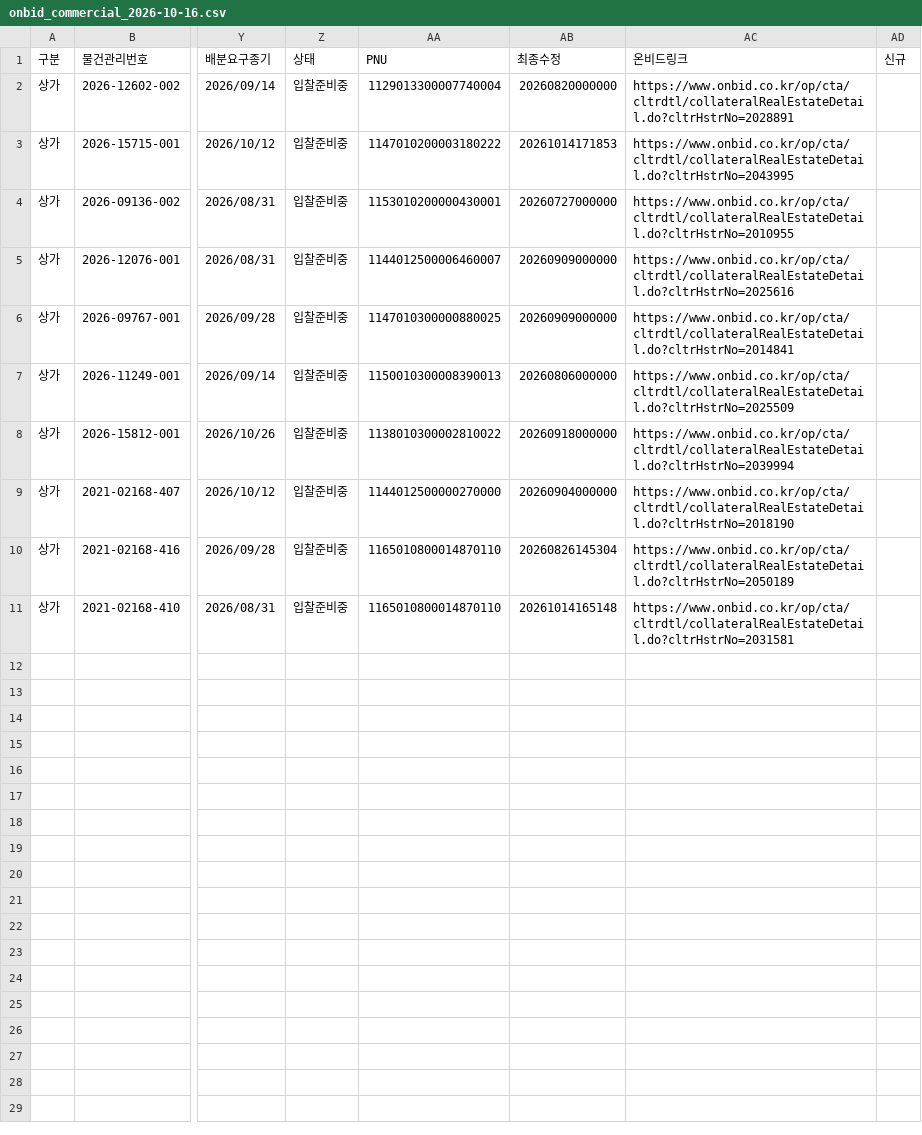
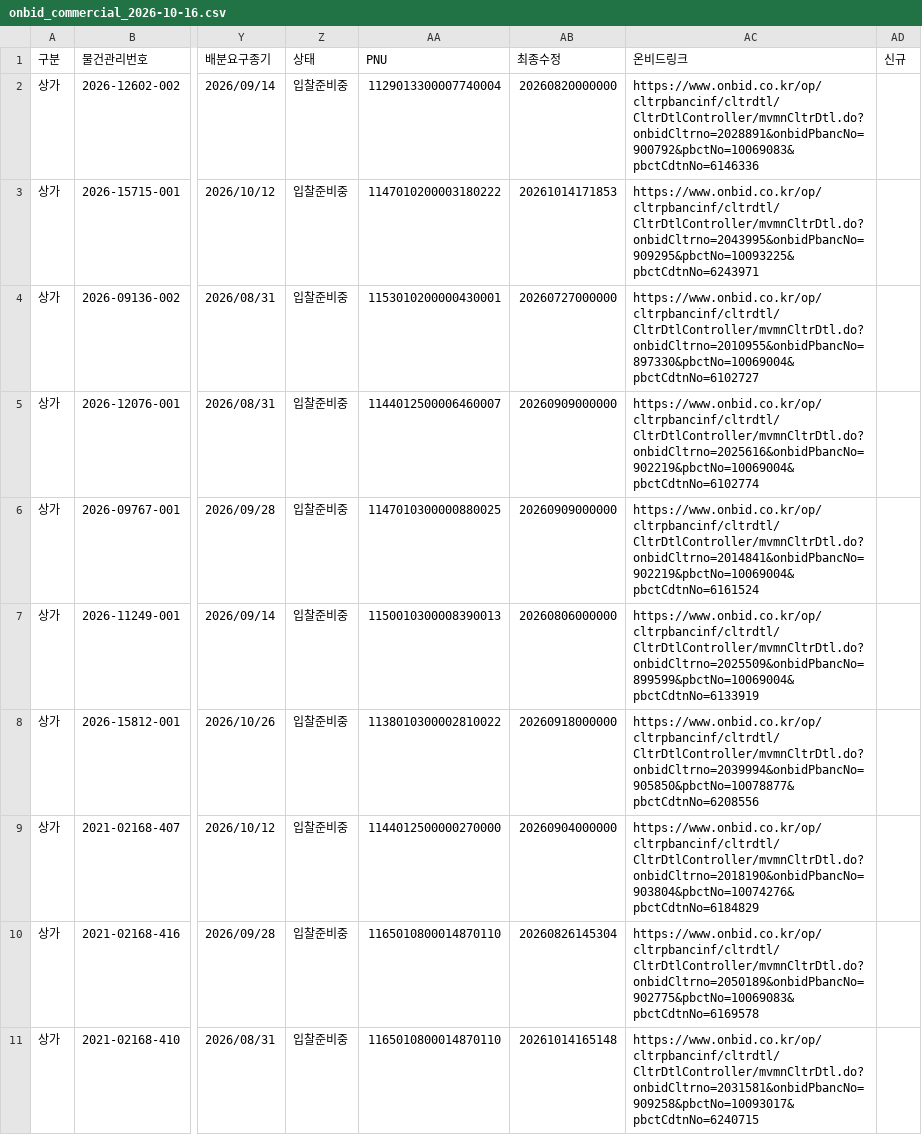
Before and after one commit to attaboy77/onbid-monitor, a CSV file: data/onbid_commercial_2026-10-16.csv, drawn as a sheet; only a part is shown, gaps mark what is left out; the diff names each change by its address in the sheet, - before the commit and + after, or states it on an @@ line.

```diff
--- a/data/onbid_commercial_2026-10-16.csv
+++ b/data/onbid_commercial_2026-10-16.csv
-AC2 (온비드링크): https://www.onbid.co.kr/op/cta/cltrdtl/collateralRealEstateDetail.do?cltrHstrNo=2028891
+AC2 (온비드링크): https://www.onbid.co.kr/op/cltrpbancinf/cltrdtl/CltrDtlController/mvmnCltrDtl.do?onbidCltrno=2028891&onbidPbancNo=900792&pbctNo=10069083&pbctCdtnNo=6146336
-AC3 (온비드링크): https://www.onbid.co.kr/op/cta/cltrdtl/collateralRealEstateDetail.do?cltrHstrNo=2043995
+AC3 (온비드링크): https://www.onbid.co.kr/op/cltrpbancinf/cltrdtl/CltrDtlController/mvmnCltrDtl.do?onbidCltrno=2043995&onbidPbancNo=909295&pbctNo=10093225&pbctCdtnNo=6243971
-AC4 (온비드링크): https://www.onbid.co.kr/op/cta/cltrdtl/collateralRealEstateDetail.do?cltrHstrNo=2010955
+AC4 (온비드링크): https://www.onbid.co.kr/op/cltrpbancinf/cltrdtl/CltrDtlController/mvmnCltrDtl.do?onbidCltrno=2010955&onbidPbancNo=897330&pbctNo=10069004&pbctCdtnNo=6102727
-AC5 (온비드링크): https://www.onbid.co.kr/op/cta/cltrdtl/collateralRealEstateDetail.do?cltrHstrNo=2025616
+AC5 (온비드링크): https://www.onbid.co.kr/op/cltrpbancinf/cltrdtl/CltrDtlController/mvmnCltrDtl.do?onbidCltrno=2025616&onbidPbancNo=902219&pbctNo=10069004&pbctCdtnNo=6102774
-AC6 (온비드링크): https://www.onbid.co.kr/op/cta/cltrdtl/collateralRealEstateDetail.do?cltrHstrNo=2014841
+AC6 (온비드링크): https://www.onbid.co.kr/op/cltrpbancinf/cltrdtl/CltrDtlController/mvmnCltrDtl.do?onbidCltrno=2014841&onbidPbancNo=902219&pbctNo=10069004&pbctCdtnNo=6161524
-AC7 (온비드링크): https://www.onbid.co.kr/op/cta/cltrdtl/collateralRealEstateDetail.do?cltrHstrNo=2025509
+AC7 (온비드링크): https://www.onbid.co.kr/op/cltrpbancinf/cltrdtl/CltrDtlController/mvmnCltrDtl.do?onbidCltrno=2025509&onbidPbancNo=899599&pbctNo=10069004&pbctCdtnNo=6133919
-AC8 (온비드링크): https://www.onbid.co.kr/op/cta/cltrdtl/collateralRealEstateDetail.do?cltrHstrNo=2039994
+AC8 (온비드링크): https://www.onbid.co.kr/op/cltrpbancinf/cltrdtl/CltrDtlController/mvmnCltrDtl.do?onbidCltrno=2039994&onbidPbancNo=905850&pbctNo=10078877&pbctCdtnNo=6208556
-AC9 (온비드링크): https://www.onbid.co.kr/op/cta/cltrdtl/collateralRealEstateDetail.do?cltrHstrNo=2018190
+AC9 (온비드링크): https://www.onbid.co.kr/op/cltrpbancinf/cltrdtl/CltrDtlController/mvmnCltrDtl.do?onbidCltrno=2018190&onbidPbancNo=903804&pbctNo=10074276&pbctCdtnNo=6184829
-AC10 (온비드링크): https://www.onbid.co.kr/op/cta/cltrdtl/collateralRealEstateDetail.do?cltrHstrNo=2050189
+AC10 (온비드링크): https://www.onbid.co.kr/op/cltrpbancinf/cltrdtl/CltrDtlController/mvmnCltrDtl.do?onbidCltrno=2050189&onbidPbancNo=902775&pbctNo=10069083&pbctCdtnNo=6169578
-AC11 (온비드링크): https://www.onbid.co.kr/op/cta/cltrdtl/collateralRealEstateDetail.do?cltrHstrNo=2031581
+AC11 (온비드링크): https://www.onbid.co.kr/op/cltrpbancinf/cltrdtl/CltrDtlController/mvmnCltrDtl.do?onbidCltrno=2031581&onbidPbancNo=909258&pbctNo=10093017&pbctCdtnNo=6240715
```
Also changed, not shown: data/onbid_commercial_2026-10-18.csv, data/onbid_commercial_2026-10-19.csv, 48 other files.
